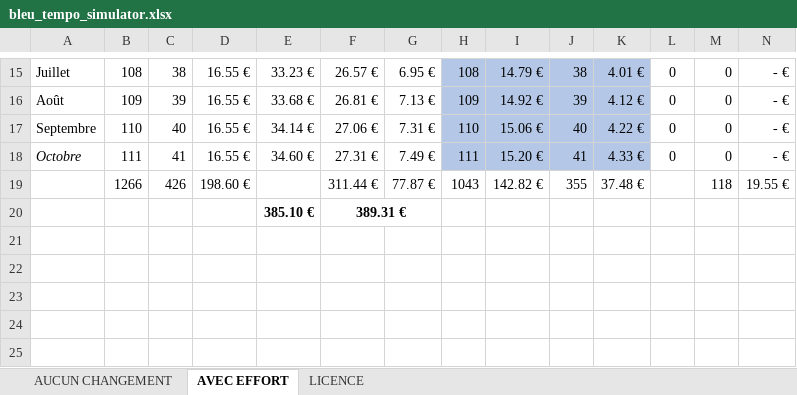
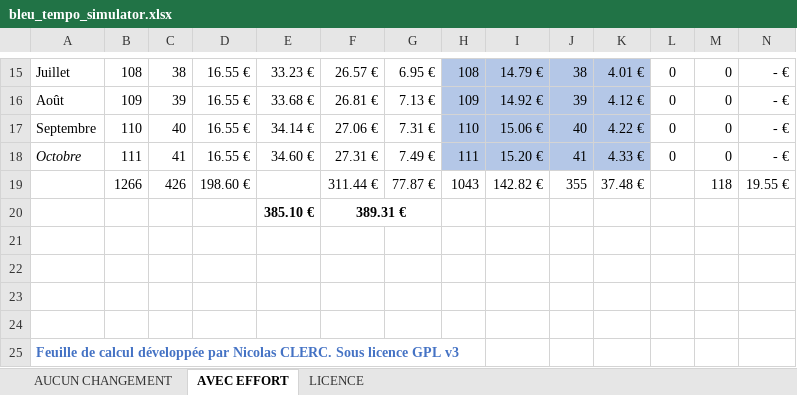
Before and after one commit to flyingoverclouds/bleu_tempo_simulator, an Excel workbook: bleu_tempo_simulator.xlsx, sheet AVEC EFFORT, drawn as a sheet; only a part is shown, gaps mark what is left out; values as stored, in another font and other column widths than the file's, no borders; rows hold the shown columns only; the diff names each change by its address in the sheet, - before the commit and + after, or states it on an @@ line.

```diff
--- a/bleu_tempo_simulator.xlsx (sheet AVEC EFFORT)
+++ b/bleu_tempo_simulator.xlsx (sheet AVEC EFFORT)
+row 21: (empty)
+row 22: (empty)
+row 23: (empty)
+row 24: (empty)
+row 25: Feuille de calcul développée par Nicolas CLERC. Sous licence GPL v3
```
Also changed, not shown: sheet AUCUN CHANGEMENT, 5 other files.
